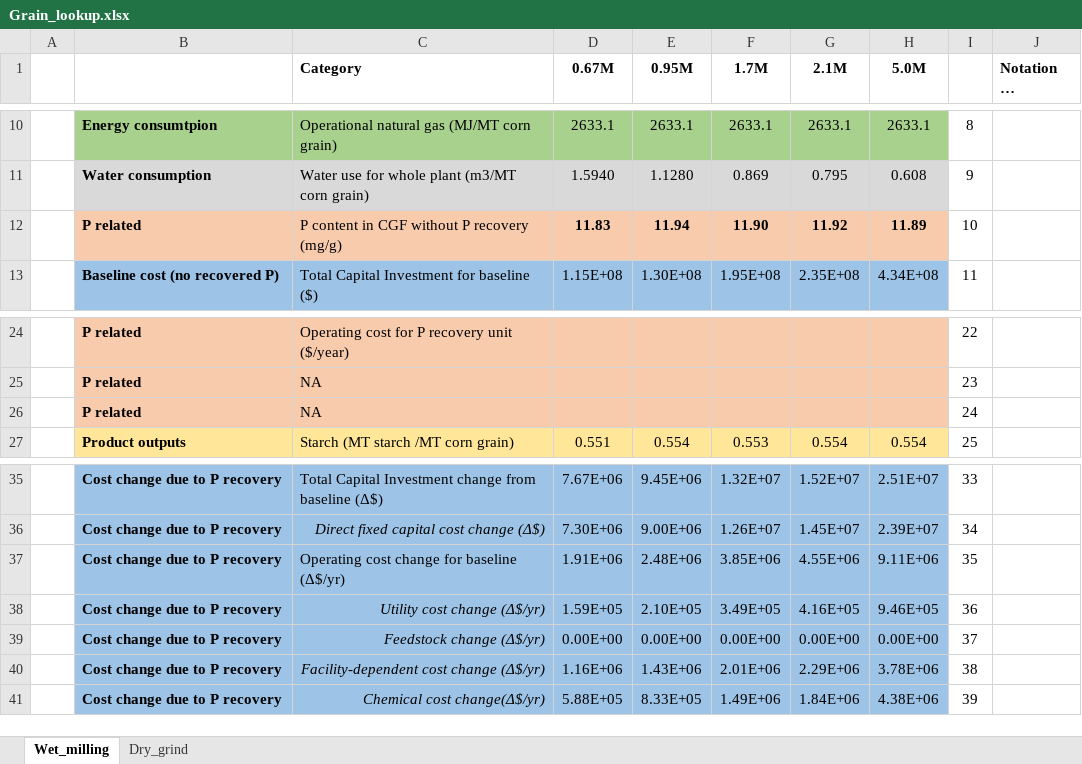
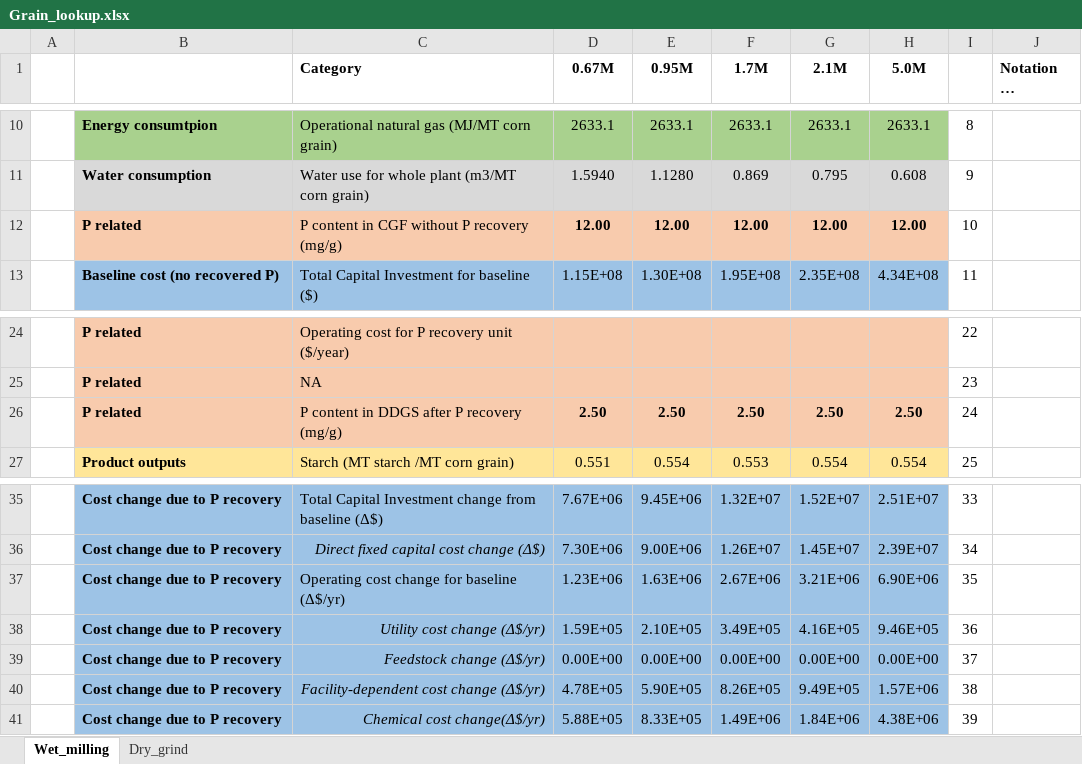
Before and after one commit to shaobinli/ITEEM, an Excel workbook: model_Grain/Grain_lookup.xlsx, sheet Wet_milling, drawn as a sheet; only a part is shown, gaps mark what is left out; long unchanged cells end in …; values as stored, in another font and other column widths than the file's, no borders; removed rows and columns are numbered as before the commit, all else as after; the diff names each change by its address in the sheet, - before the commit and + after, or states it on an @@ line.

```diff
--- a/model_Grain/Grain_lookup.xlsx (sheet Wet_milling)
+++ b/model_Grain/Grain_lookup.xlsx (sheet Wet_milling)
-row 12:  | P related | P content in CGF without P recovery (mg/g) | 11.83 | 11.94 | 11.90 | 11.92 | 11.89 | 10
+row 12:  | P related | P content in CGF without P recovery (mg/g) | 12.00 | 12.00 | 12.00 | 12.00 | 12.00 | 10
-row 26:  | P related | NA |  |  |  |  |  | 24
+row 26:  | P related | P content in DDGS after P recovery (mg/g) | 2.50 | 2.50 | 2.50 | 2.50 | 2.50 | 24
-row 37:  | Cost change due to P recovery | Operating cost change for baseline (Δ$/yr) | 1.91E+06 | 2.48E+06 | 3.85E+06 | 4.55E+06 | 9.11E+06 | 35
+row 37:  | Cost change due to P recovery | Operating cost change for baseline (Δ$/yr) | 1.23E+06 | 1.63E+06 | 2.67E+06 | 3.21E+06 | 6.90E+06 | 35
-row 40:  | Cost change due to P recovery | Facility-dependent cost change (Δ$/yr) | 1.16E+06 | 1.43E+06 | 2.01E+06 | 2.29E+06 | 3.78E+06 | 38
+row 40:  | Cost change due to P recovery | Facility-dependent cost change (Δ$/yr) | 4.78E+05 | 5.90E+05 | 8.26E+05 | 9.49E+05 | 1.57E+06 | 38
```
Also changed, not shown: sheet Dry_grind, 1 other file.
